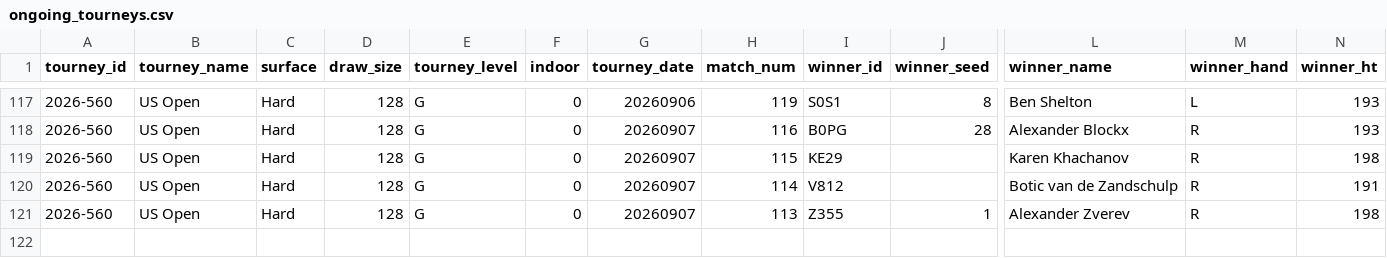
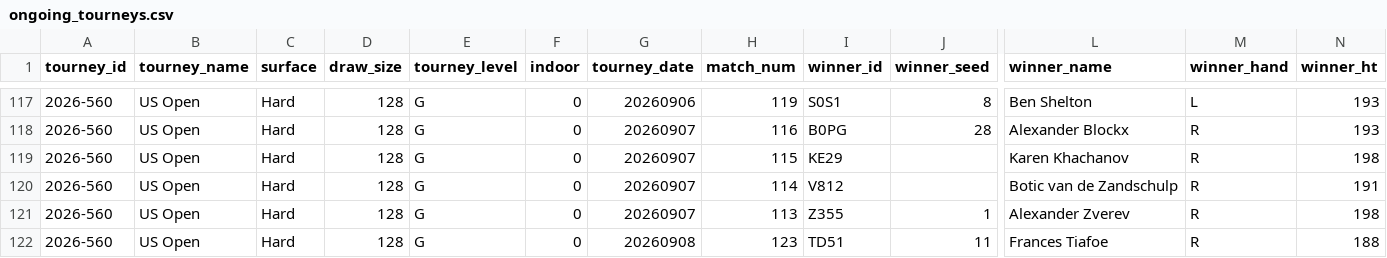
Before and after one commit to gmalbert/tennis-predictions, a CSV file: tml-data/ongoing_tourneys.csv, drawn as a sheet; only a part is shown, gaps mark what is left out; rows hold the shown columns only; the diff names each change by its address in the sheet, - before the commit and + after, or states it on an @@ line.

```diff
--- a/tml-data/ongoing_tourneys.csv
+++ b/tml-data/ongoing_tourneys.csv
+row 122: 2026-560 | US Open | Hard | 128 | G | 0 | 20260908 | 123 | TD51 | 11 | Frances Tiafoe | R | 188
```
Also changed, not shown: data_files/flashscore_odds_history.csv, 3 other files.
